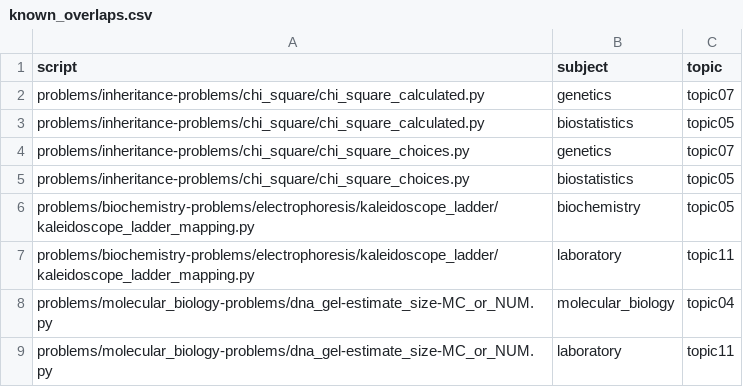
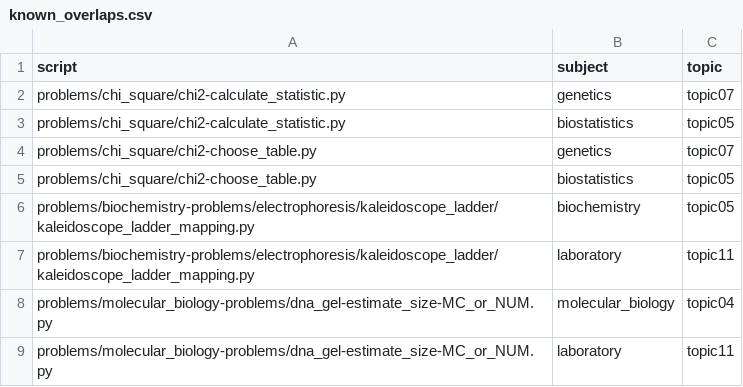
Before and after one commit to vosslab/biology-problems, a CSV file: topic_classifier/known_overlaps.csv, drawn as a sheet.

```diff
--- a/topic_classifier/known_overlaps.csv
+++ b/topic_classifier/known_overlaps.csv
@@ -1,6 +1,6 @@
 script,subject,topic
-problems/inheritance-problems/chi_square/chi_square_calculated.py,genetics,topic07
-problems/inheritance-problems/chi_square/chi_square_calculated.py,biostatistics,topic05
-problems/inheritance-problems/chi_square/chi_square_choices.py,genetics,topic07
-problems/inheritance-problems/chi_square/chi_square_choices.py,biostatistics,topic05
+problems/chi_square/chi2-calculate_statistic.py,genetics,topic07
+problems/chi_square/chi2-calculate_statistic.py,biostatistics,topic05
+problems/chi_square/chi2-choose_table.py,genetics,topic07
+problems/chi_square/chi2-choose_table.py,biostatistics,topic05
 problems/biochemistry-problems/electrophoresis/kaleidoscope_ladder/kaleidoscope_ladder_mapping.py,biochemistry,topic05
```
Also changed, not shown: topic_classifier/frozen_inventory.csv, 19 other files.
